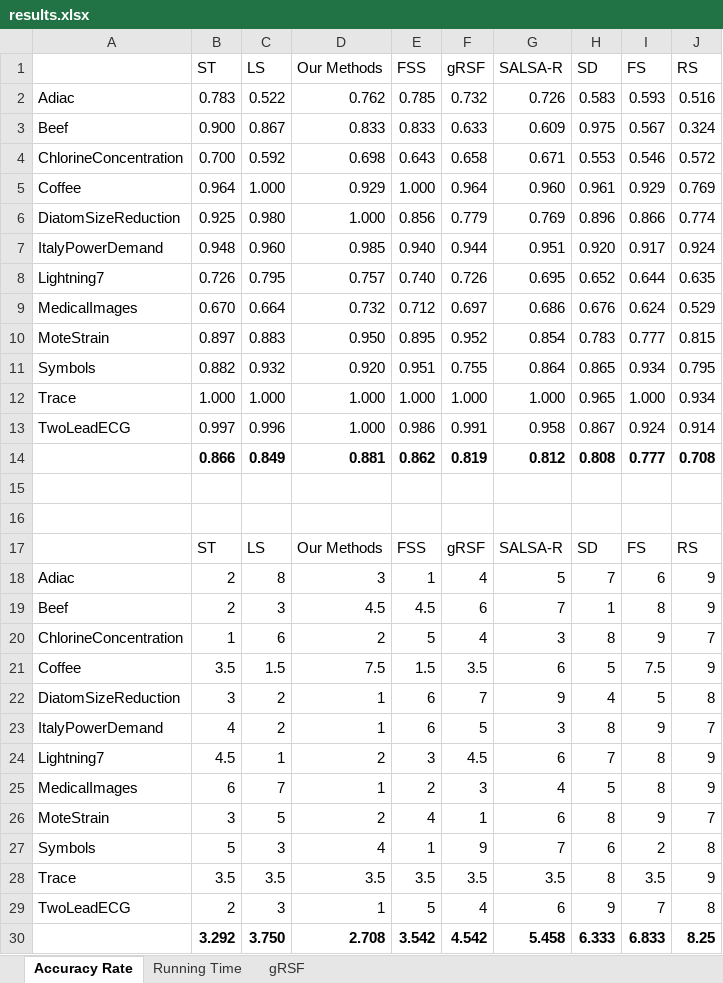
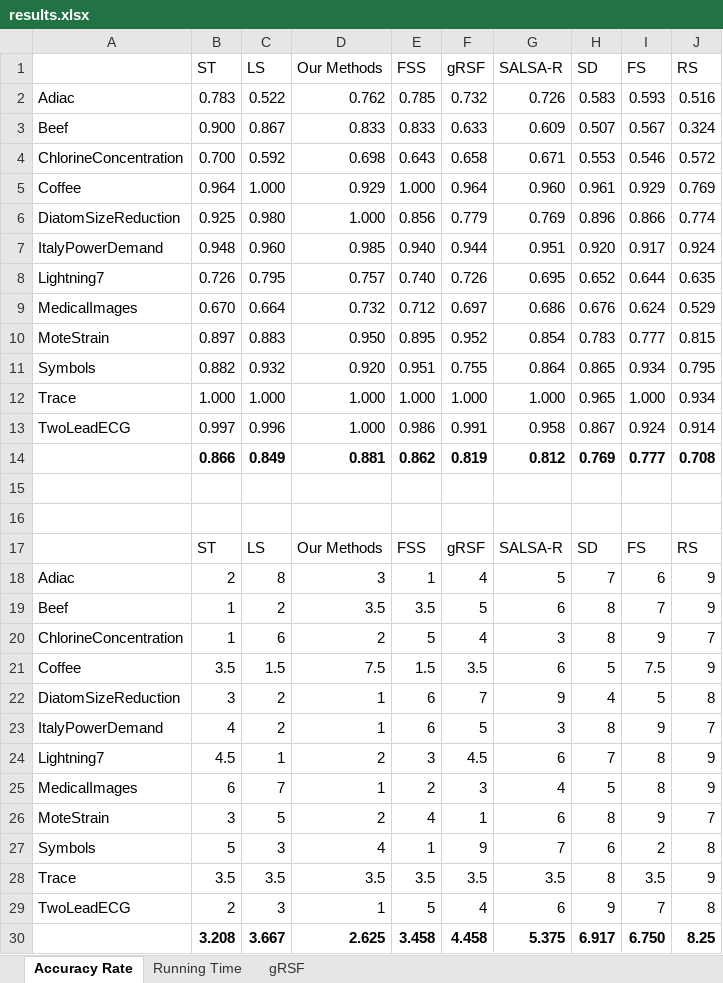
Before and after one commit to sdujicun/XGBoostWithST, an Excel workbook: results/results.xlsx, sheet Accuracy Rate, drawn as a sheet; values as stored, in another font and other column widths than the file's, no borders; removed rows and columns are numbered as before the commit, all else as after; the diff names each change by its address in the sheet, - before the commit and + after, or states it on an @@ line.

Commit message:
edit results

```diff
--- a/results/results.xlsx (sheet Accuracy Rate)
+++ b/results/results.xlsx (sheet Accuracy Rate)
-H3 (SD): 0.975
+H3 (SD): 0.507
-H14 (SD): 0.808
+H14 (SD): 0.769
-row 19: Beef | 2 | 3 | 4.5 | 4.5 | 6 | 7 | 1 | 8 | 9
+row 19: Beef | 1 | 2 | 3.5 | 3.5 | 5 | 6 | 8 | 7 | 9
-row 30:  | 3.292 | 3.750 | 2.708 | 3.542 | 4.542 | 5.458 | 6.333 | 6.833 | 8.25
+row 30:  | 3.208 | 3.667 | 2.625 | 3.458 | 4.458 | 5.375 | 6.917 | 6.750 | 8.25
```
